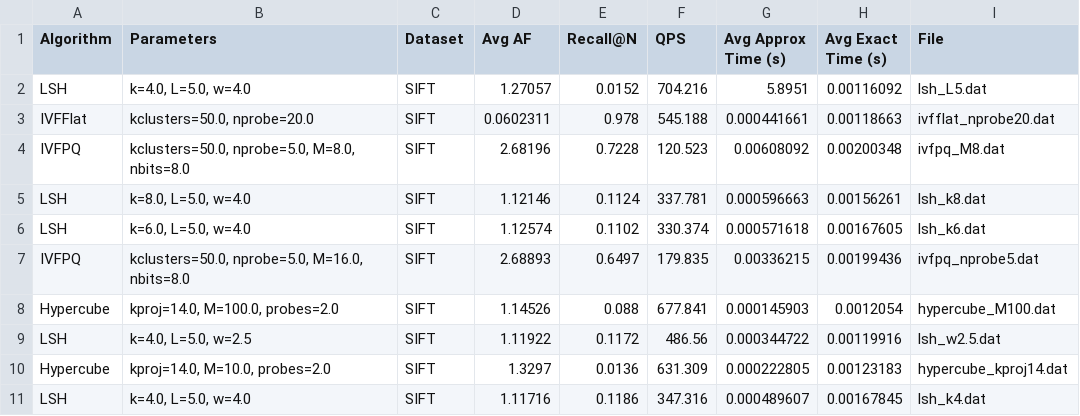
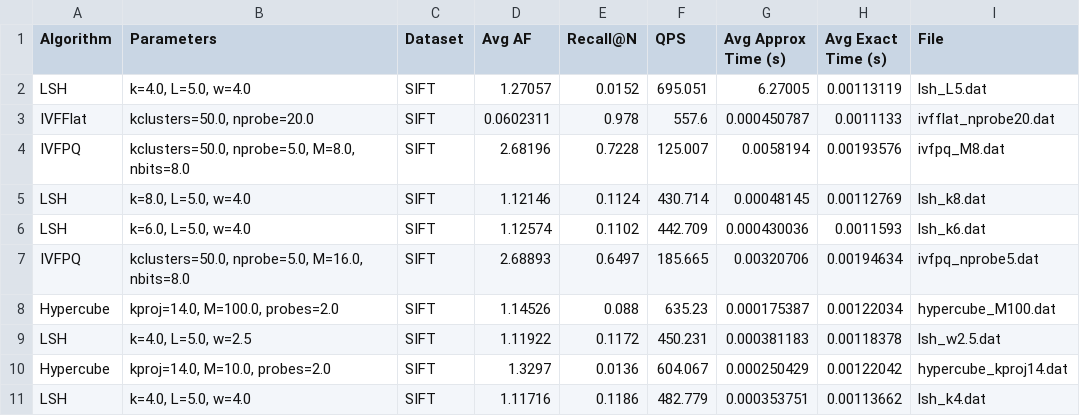
Before and after one commit to sdi2200288/vector-search-algorithms, a CSV file: algorithm_comparison_table.csv, drawn as a sheet; only a part is shown; the diff covers the shown part only.

```diff
--- a/algorithm_comparison_table.csv
+++ b/algorithm_comparison_table.csv
@@ -1,11 +1,11 @@
 Algorithm,Parameters,Dataset,Avg AF,Recall@N,QPS,Avg Approx Time (s),Avg Exact Time (s),File
-LSH,"k=4.0, L=5.0, w=4.0",SIFT,1.27057,0.0152,704.216,5.8951,0.00116092,lsh_L5.dat
-IVFFlat,"kclusters=50.0, nprobe=20.0",SIFT,0.0602311,0.978,545.188,0.000441661,0.00118663,ivfflat_nprobe20.dat
-IVFPQ,"kclusters=50.0, nprobe=5.0, M=8.0, nbits=8.0",SIFT,2.68196,0.7228,120.523,0.00608092,0.00200348,ivfpq_M8.dat
-LSH,"k=8.0, L=5.0, w=4.0",SIFT,1.12146,0.1124,337.781,0.000596663,0.00156261,lsh_k8.dat
-LSH,"k=6.0, L=5.0, w=4.0",SIFT,1.12574,0.1102,330.374,0.000571618,0.00167605,lsh_k6.dat
-IVFPQ,"kclusters=50.0, nprobe=5.0, M=16.0, nbits=8.0",SIFT,2.68893,0.6497,179.835,0.00336215,0.00199436,ivfpq_nprobe5.dat
-Hypercube,"kproj=14.0, M=100.0, probes=2.0",SIFT,1.14526,0.088,677.841,0.000145903,0.0012054,hypercube_M100.dat
-LSH,"k=4.0, L=5.0, w=2.5",SIFT,1.11922,0.1172,486.56,0.000344722,0.00119916,lsh_w2.5.dat
-Hypercube,"kproj=14.0, M=10.0, probes=2.0",SIFT,1.3297,0.0136,631.309,0.000222805,0.00123183,hypercube_kproj14.dat
-LSH,"k=4.0, L=5.0, w=4.0",SIFT,1.11716,0.1186,347.316,0.000489607,0.00167845,lsh_k4.dat
+LSH,"k=4.0, L=5.0, w=4.0",SIFT,1.27057,0.0152,695.051,6.27005,0.00113119,lsh_L5.dat
+IVFFlat,"kclusters=50.0, nprobe=20.0",SIFT,0.0602311,0.978,557.6,0.000450787,0.0011133,ivfflat_nprobe20.dat
+IVFPQ,"kclusters=50.0, nprobe=5.0, M=8.0, nbits=8.0",SIFT,2.68196,0.7228,125.007,0.0058194,0.00193576,ivfpq_M8.dat
+LSH,"k=8.0, L=5.0, w=4.0",SIFT,1.12146,0.1124,430.714,0.00048145,0.00112769,lsh_k8.dat
+LSH,"k=6.0, L=5.0, w=4.0",SIFT,1.12574,0.1102,442.709,0.000430036,0.0011593,lsh_k6.dat
+IVFPQ,"kclusters=50.0, nprobe=5.0, M=16.0, nbits=8.0",SIFT,2.68893,0.6497,185.665,0.00320706,0.00194634,ivfpq_nprobe5.dat
+Hypercube,"kproj=14.0, M=100.0, probes=2.0",SIFT,1.14526,0.088,635.23,0.000175387,0.00122034,hypercube_M100.dat
+LSH,"k=4.0, L=5.0, w=2.5",SIFT,1.11922,0.1172,450.231,0.000381183,0.00118378,lsh_w2.5.dat
+Hypercube,"kproj=14.0, M=10.0, probes=2.0",SIFT,1.3297,0.0136,604.067,0.000250429,0.00122042,hypercube_kproj14.dat
+LSH,"k=4.0, L=5.0, w=4.0",SIFT,1.11716,0.1186,482.779,0.000353751,0.00113662,lsh_k4.dat
```
Also changed, not shown: 48 edited cells elsewhere in this file, final_metrics_comparison.csv, 4 other files.
